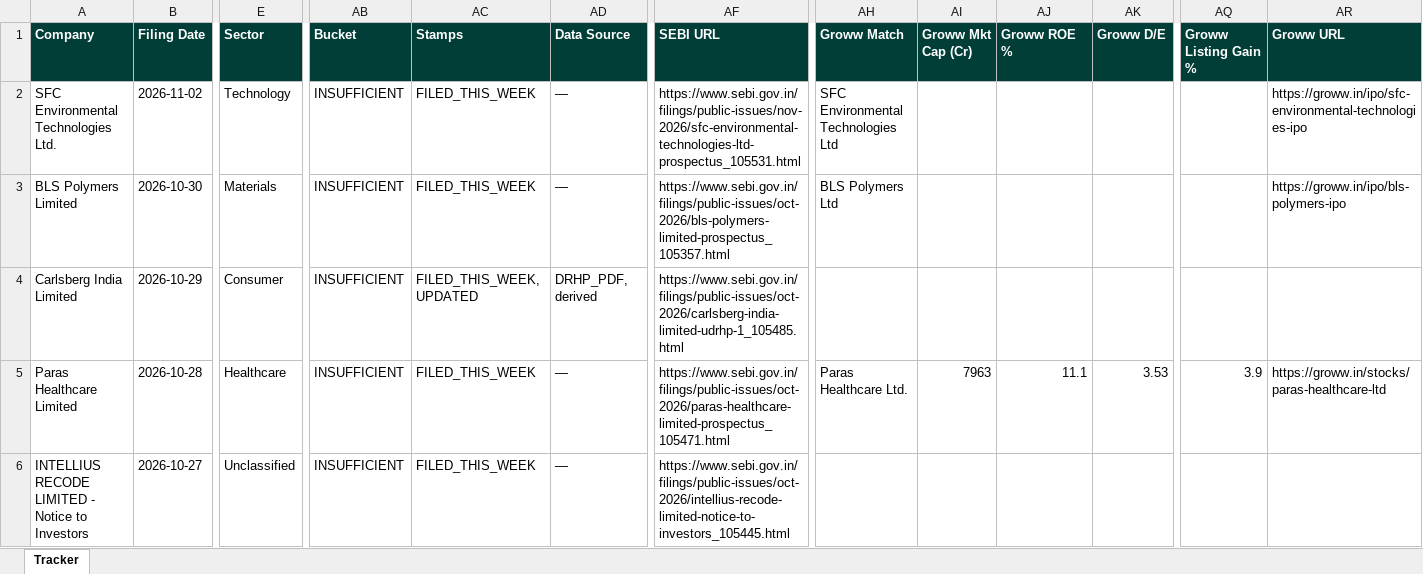
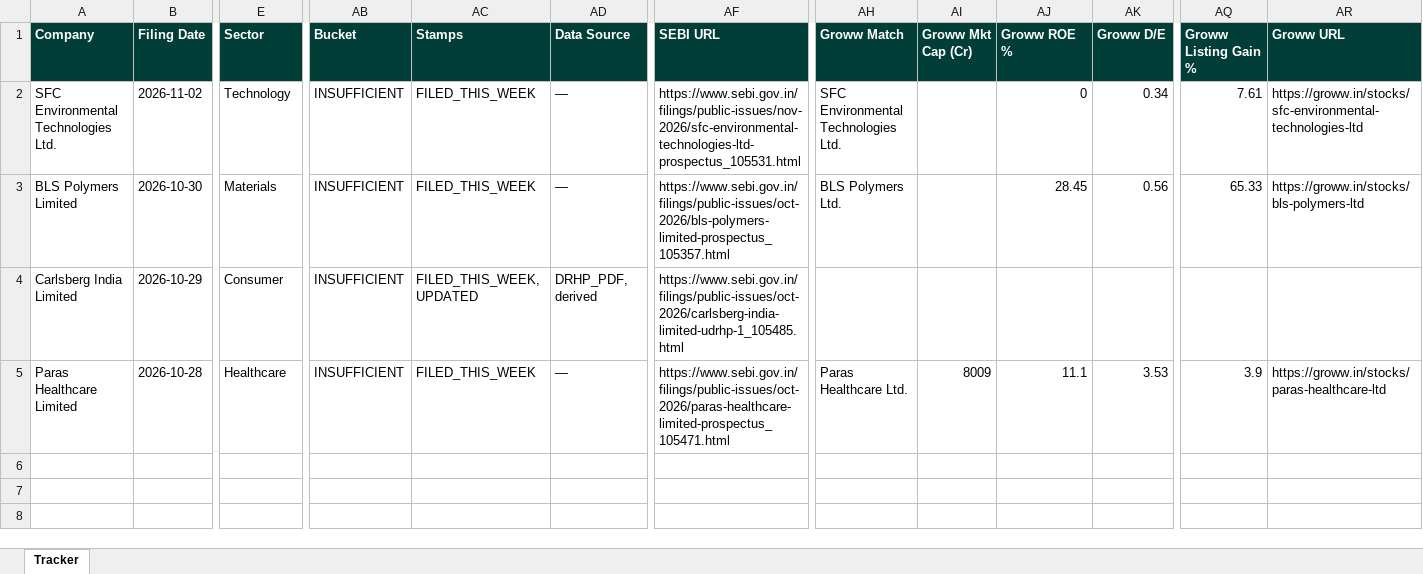
Before and after one commit to techmuns/DRHP, an Excel workbook: data/tracker_appendix.xlsx, sheet Tracker, drawn as a sheet; only a part is shown, gaps mark what is left out; values as stored, in another font and other column widths than the file's, no borders; rows hold the shown columns only; the diff names each change by its address in the sheet, - before the commit and + after, or states it on an @@ line.

```diff
--- a/data/tracker_appendix.xlsx (sheet Tracker)
+++ b/data/tracker_appendix.xlsx (sheet Tracker)
-AH2 (Groww Match): SFC Environmental Technologies Ltd
+AH2 (Groww Match): SFC Environmental Technologies Ltd.
-AJ2 (Groww ROE %): (empty)
+AJ2 (Groww ROE %): 0
-AK2 (Groww D/E): (empty)
+AK2 (Groww D/E): 0.34
-AQ2 (Groww Listing Gain %): (empty)
+AQ2 (Groww Listing Gain %): 7.61
-AR2 (Groww URL): https://groww.in/ipo/sfc-environmental-technologies-ipo
+AR2 (Groww URL): https://groww.in/stocks/sfc-environmental-technologies-ltd
-AH3 (Groww Match): BLS Polymers Ltd
+AH3 (Groww Match): BLS Polymers Ltd.
-AJ3 (Groww ROE %): (empty)
+AJ3 (Groww ROE %): 28.45
-AK3 (Groww D/E): (empty)
+AK3 (Groww D/E): 0.56
-AQ3 (Groww Listing Gain %): (empty)
+AQ3 (Groww Listing Gain %): 65.33
-AR3 (Groww URL): https://groww.in/ipo/bls-polymers-ipo
+AR3 (Groww URL): https://groww.in/stocks/bls-polymers-ltd
-AI5 (Groww Mkt Cap (Cr)): 7963
+AI5 (Groww Mkt Cap (Cr)): 8009
-row 6: INTELLIUS RECODE LIMITED - Notice to Investors | 2026-10-27 | Unclassified | INSUFFICIENT | FILED_THIS_WEEK | — | https://www.sebi.gov.in/filings/public-issues/oct-2026/intellius-recode-limited-notice-to-investors_105445.html
```
Also changed, not shown: 2 other files.
